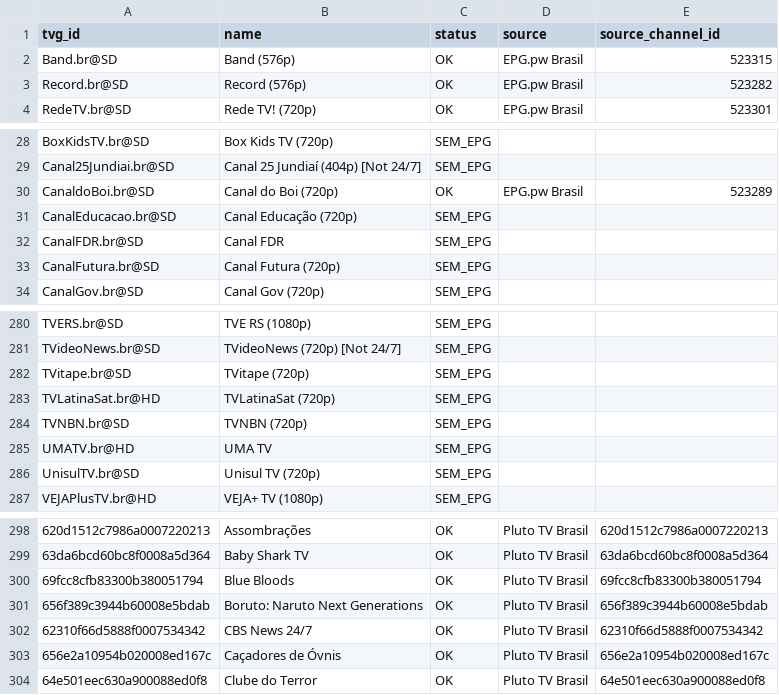
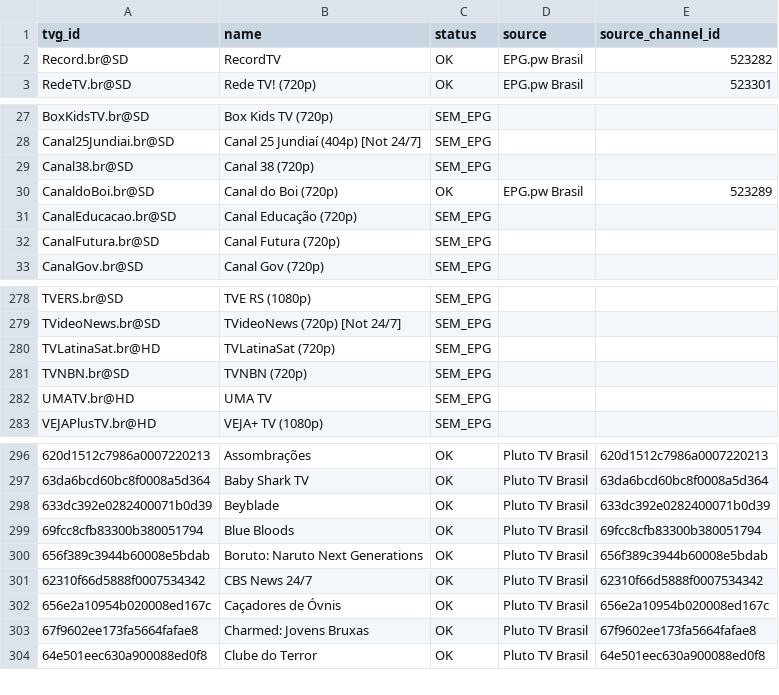
Before and after one commit to feijaum/iptv, a CSV file: epg-status.csv, drawn as a sheet; only a part is shown, gaps mark what is left out; removed rows and columns are numbered as before the commit, all else as after; the diff covers the shown part only; the diff names each change by its address in the sheet, - before the commit and + after, or states it on an @@ line.

```diff
--- a/epg-status.csv
+++ b/epg-status.csv
-row 2: Band.br@SD | Band (576p) | OK | EPG.pw Brasil | 523315
-B2 (name): Record (576p)
+B2 (name): RecordTV
+row 29: Canal38.br@SD | Canal 38 (720p) | SEM_EPG
-row 32: CanalFDR.br@SD | Canal FDR | SEM_EPG
-row 282: TVitape.br@SD | TVitape (720p) | SEM_EPG
-row 286: UnisulTV.br@SD | Unisul TV (720p) | SEM_EPG
+row 298: 633dc392e0282400071b0d39 | Beyblade | OK | Pluto TV Brasil | 633dc392e0282400071b0d39
+row 303: 67f9602ee173fa5664fafae8 | Charmed: Jovens Bruxas | OK | Pluto TV Brasil | 67f9602ee173fa5664fafae8
```
Also changed, not shown: 8 added rows, 7 removed rows and 2 edited cells elsewhere in this file, playback-audit.csv, 3 other files.
